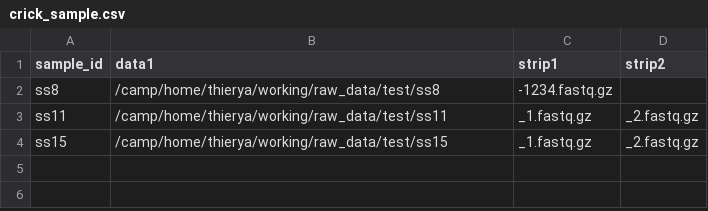
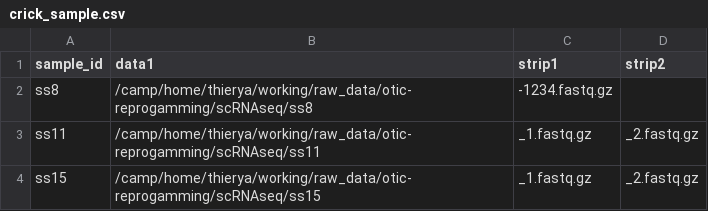
Before and after one commit to alexthiery/otic-reprogramming, a CSV file: workflows/scRNAseq_alignment/crick_sample.csv, drawn as a sheet.

Commit message:
change sample paths for camp

```diff
--- a/workflows/scRNAseq_alignment/crick_sample.csv
+++ b/workflows/scRNAseq_alignment/crick_sample.csv
@@ -1,4 +1,4 @@
 sample_id,data1,strip1,strip2
-ss8,/camp/home/thierya/working/raw_data/test/ss8,-1234.fastq.gz,
-ss11,/camp/home/thierya/working/raw_data/test/ss11,_1.fastq.gz,_2.fastq.gz
-ss15,/camp/home/thierya/working/raw_data/test/ss15,_1.fastq.gz,_2.fastq.gz
+ss8,/camp/home/thierya/working/raw_data/otic-reprogamming/scRNAseq/ss8,-1234.fastq.gz,
+ss11,/camp/home/thierya/working/raw_data/otic-reprogamming/scRNAseq/ss11,_1.fastq.gz,_2.fastq.gz
+ss15,/camp/home/thierya/working/raw_data/otic-reprogamming/scRNAseq/ss15,_1.fastq.gz,_2.fastq.gz
```
Also changed, not shown: 1 other file.
